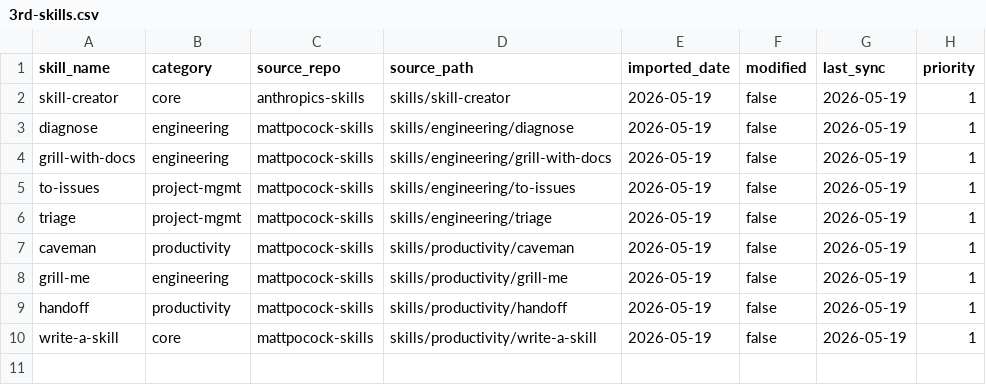
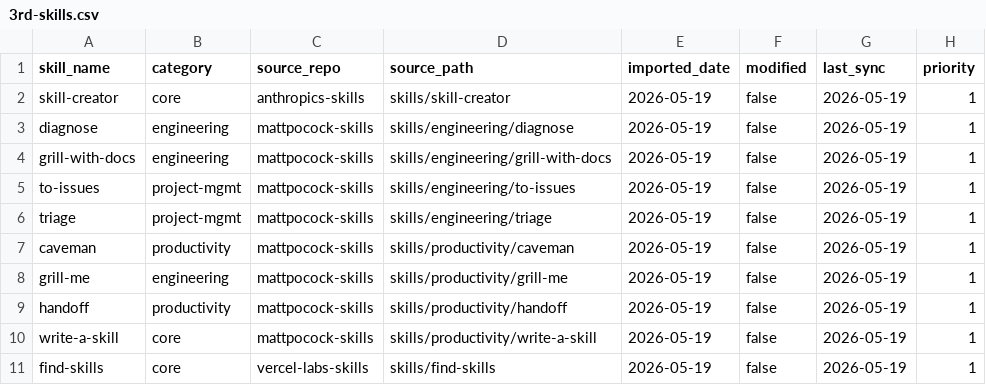
Before and after one commit to Ts-sound/skills, a CSV file: data/3rd-skills.csv, drawn as a sheet; the diff names each change by its address in the sheet, - before the commit and + after, or states it on an @@ line.

Commit message:
feat: 引入 vercel-labs/skills 源的 find-skills
- 添加 vercel-labs/skills 作为第三个源 (git submodule)
- 引入 find-skills 到 skills/core/
- find-skills 帮助用户发现和安装 agent skills

```diff
--- a/data/3rd-skills.csv
+++ b/data/3rd-skills.csv
+row 11: find-skills | core | vercel-labs-skills | skills/find-skills | 2026-05-19 | false | 2026-05-19 | 1
```
Also changed, not shown: data/sub-repo.csv, 3 other files.
